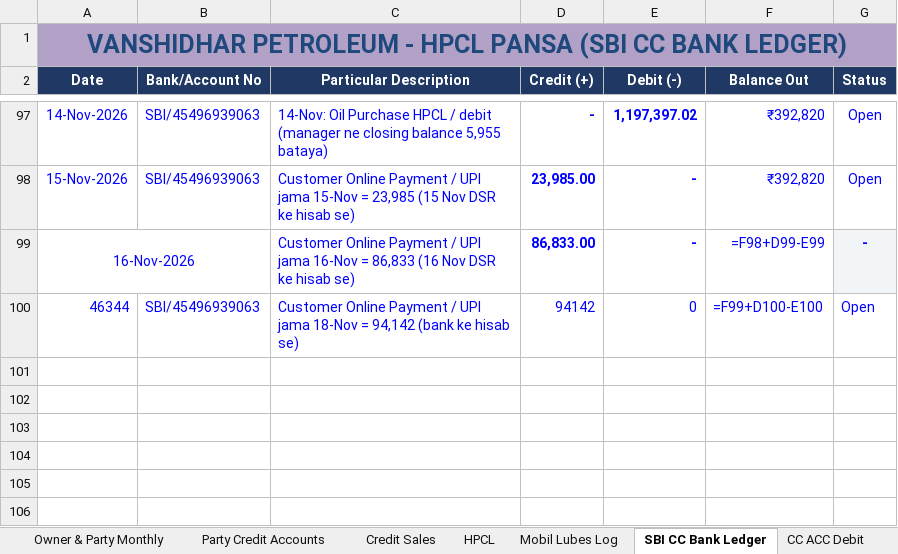
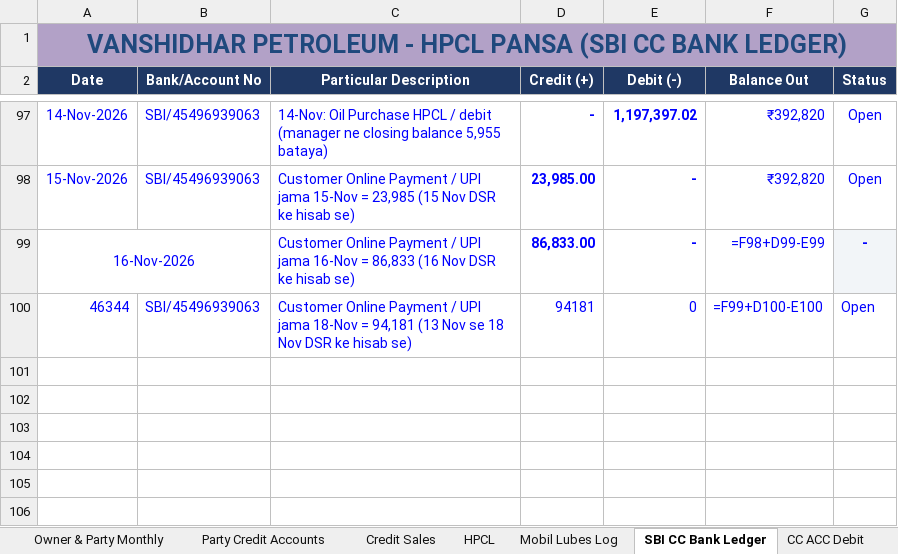
Before and after one commit to vanshidharpetroleum-hue/VANSHIDHAR-PETROLEUM-HPCL-PORTAL-01, an Excel workbook: Vanshidhar Register_Aug-2026 to _Complete.xlsx, sheet SBI CC Bank Ledger, drawn as a sheet; only a part is shown, gaps mark what is left out; values as stored, in another font and other column widths than the file's, no borders; formulas without a stored value are shown as written; charts and pictures not drawn; the diff names each change by its address in the sheet, - before the commit and + after, or states it on an @@ line.

```diff
--- a/Vanshidhar Register_Aug-2026 to _Complete.xlsx (sheet SBI CC Bank Ledger)
+++ b/Vanshidhar Register_Aug-2026 to _Complete.xlsx (sheet SBI CC Bank Ledger)
-C100 (Particular Description): …18-Nov = 94,142 (bank ke hisab…
+C100 (Particular Description): …18-Nov = 94,181 (13 Nov se 18 Nov DSR ke hisab…
-D100 (Credit (+)): 94142
+D100 (Credit (+)): 94181
```
